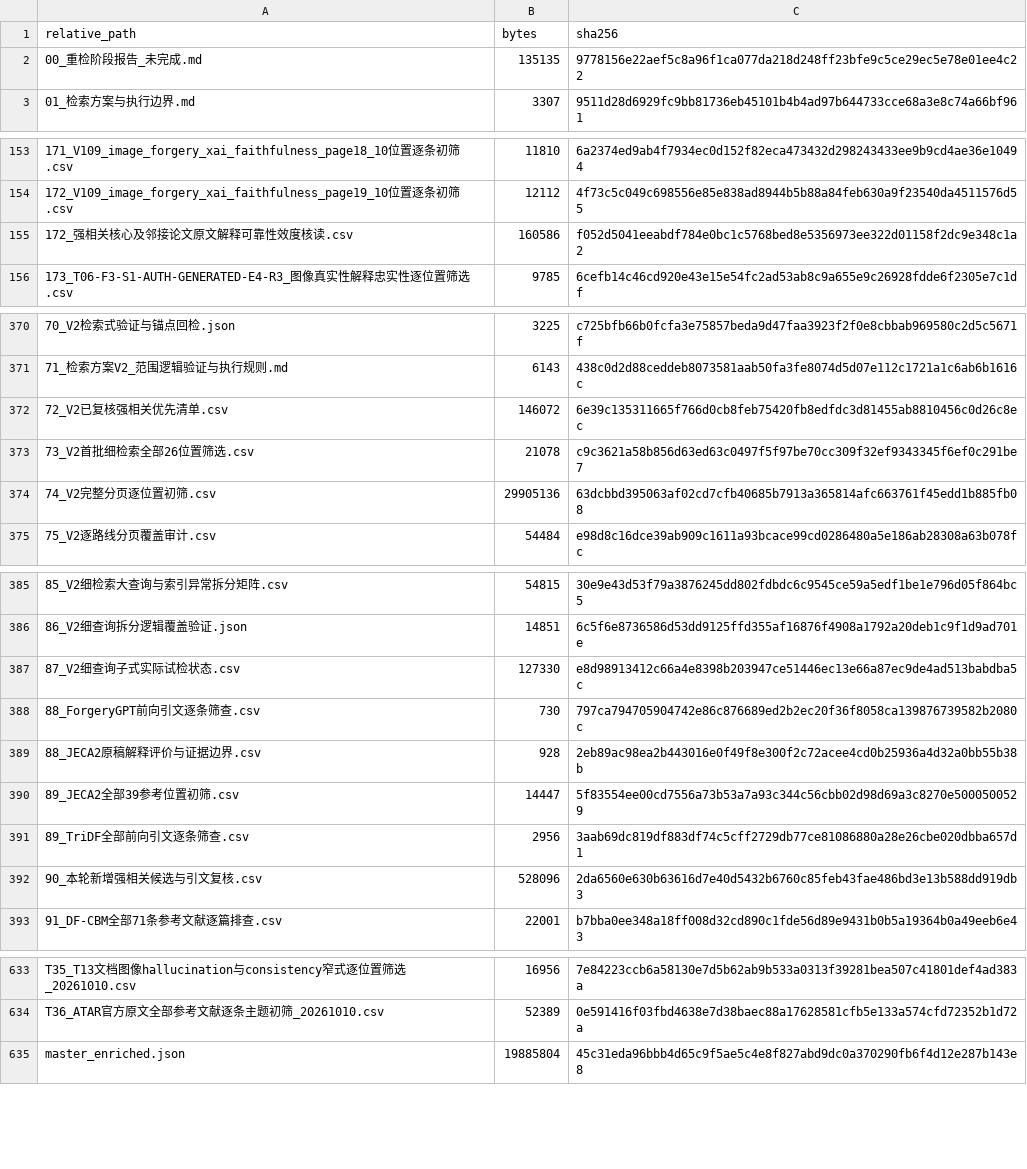
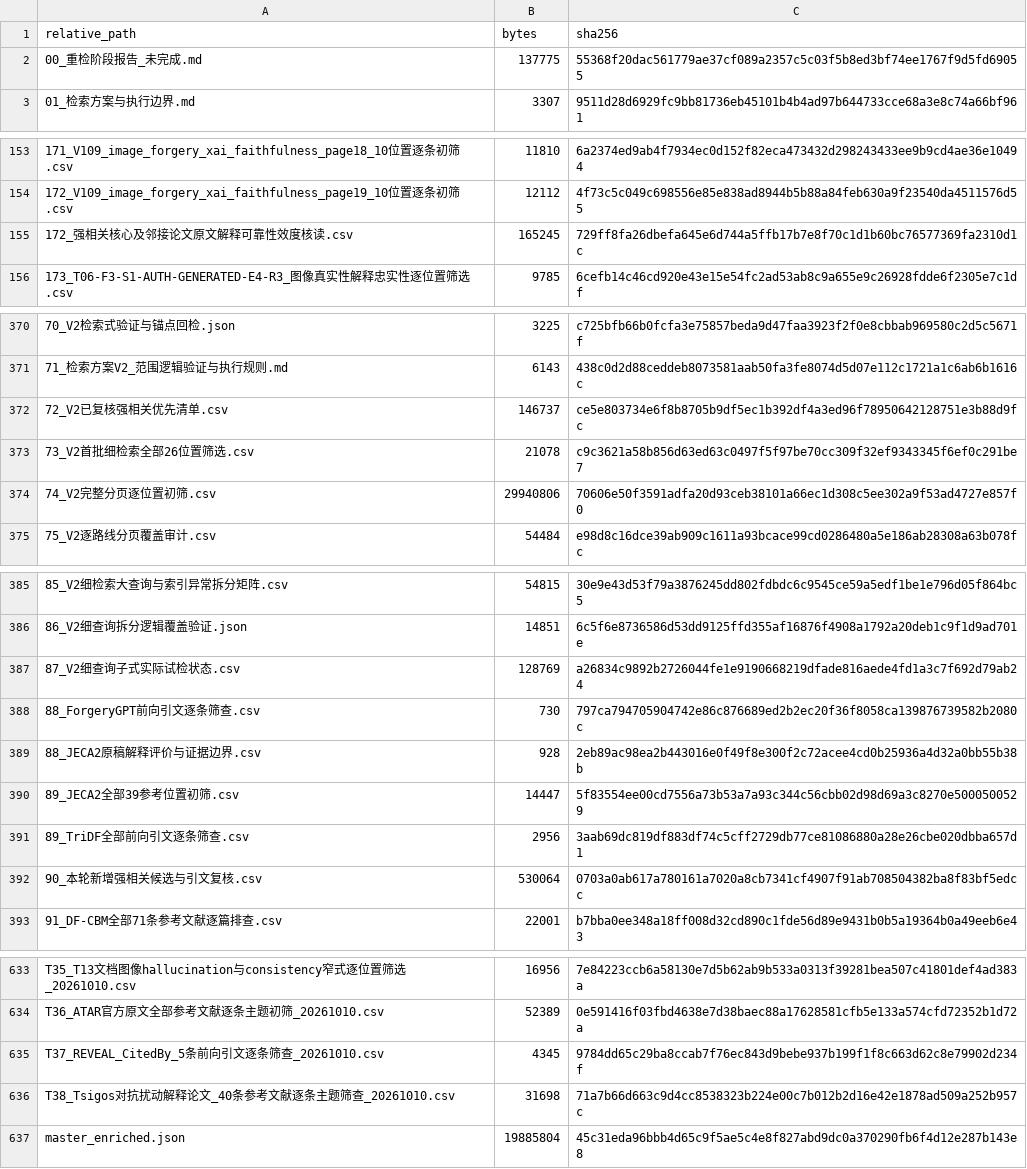
Before and after one commit to brodyZhao/my-research-project, a CSV file: outputs/图像鉴伪解释可靠性_重检_2026-10-05/112_本次阶段包_SHA256清单.csv, drawn as a sheet; only a part is shown, gaps mark what is left out.

```diff
--- a/outputs/图像鉴伪解释可靠性_重检_2026-10-05/112_本次阶段包_SHA256清单.csv
+++ b/outputs/图像鉴伪解释可靠性_重检_2026-10-05/112_本次阶段包_SHA256清单.csv
@@ -1,3 +1,3 @@
 relative_path,bytes,sha256
-00_重检阶段报告_未完成.md,135135,9778156e22aef5c8a96f1ca077da218d248ff23bfe9c5ce29ec5e78e01ee4c22
+00_重检阶段报告_未完成.md,137775,55368f20dac561779ae37cf089a2357c5c03f5b8ed3bf74ee1767f9d5fd69055
 01_检索方案与执行边界.md,3307,9511d28d6929fc9bb81736eb45101b4b4ad97b644733cce68a3e8c74a66bf961
@@ -154,3 +154,3 @@
 172_V109_image_forgery_xai_faithfulness_page19_10位置逐条初筛.csv,12112,4f73c5c049c698556e85e838ad8944b5b88a84feb630a9f23540da4511576d55
-172_强相关核心及邻接论文原文解释可靠性效度核读.csv,160586,f052d5041eeabdf784e0bc1c5768bed8e5356973ee322d01158f2dc9e348c1a2
+172_强相关核心及邻接论文原文解释可靠性效度核读.csv,165245,729ff8fa26dbefa645e6d744a5ffb17b7e8f70c1d1b60bc76577369fa2310d1c
 173_T06-F3-S1-AUTH-GENERATED-E4-R3_图像真实性解释忠实性逐位置筛选.csv,9785,6cefb14c46cd920e43e15e54fc2ad53ab8c9a655e9c26928fdde6f2305e7c1df
@@ -371,5 +371,5 @@
 71_检索方案V2_范围逻辑验证与执行规则.md,6143,438c0d2d88ceddeb8073581aab50fa3fe8074d5d07e112c1721a1c6ab6b1616c
-72_V2已复核强相关优先清单.csv,146072,6e39c135311665f766d0cb8feb75420fb8edfdc3d81455ab8810456c0d26c8ec
+72_V2已复核强相关优先清单.csv,146737,ce5e803734e6f8b8705b9df5ec1b392df4a3ed96f78950642128751e3b88d9fc
 73_V2首批细检索全部26位置筛选.csv,21078,c9c3621a58b856d63ed63c0497f5f97be70cc309f32ef9343345f6ef0c291be7
-74_V2完整分页逐位置初筛.csv,29905136,63dcbbd395063af02cd7cfb40685b7913a365814afc663761f45edd1b885fb08
+74_V2完整分页逐位置初筛.csv,29940806,70606e50f3591adfa20d93ceb38101a66ec1d308c5ee302a9f53ad4727e857f0
 75_V2逐路线分页覆盖审计.csv,54484,e98d8c16dce39ab909c1611a93bcace99cd0286480a5e186ab28308a63b078fc
@@ -386,3 +386,3 @@
 86_V2细查询拆分逻辑覆盖验证.json,14851,6c5f6e8736586d53dd9125ffd355af16876f4908a1792a20deb1c9f1d9ad701e
-87_V2细查询子式实际试检状态.csv,127330,e8d98913412c66a4e8398b203947ce51446ec13e66a87ec9de4ad513babdba5c
+87_V2细查询子式实际试检状态.csv,128769,a26834c9892b2726044fe1e9190668219dfade816aede4fd1a3c7f692d79ab24
 88_ForgeryGPT前向引文逐条筛查.csv,730,797ca794705904742e86c876689ed2b2ec20f36f8058ca139876739582b2080c
@@ -391,3 +391,3 @@
 89_TriDF全部前向引文逐条筛查.csv,2956,3aab69dc819df883df74c5cff2729db77ce81086880a28e26cbe020dbba657d1
-90_本轮新增强相关候选与引文复核.csv,528096,2da6560e630b63616d7e40d5432b6760c85feb43fae486bd3e13b588dd919db3
+90_本轮新增强相关候选与引文复核.csv,530064,0703a0ab617a780161a7020a8cb7341cf4907f91ab708504382ba8f83bf5edcc
 91_DF-CBM全部71条参考文献逐篇排查.csv,22001,b7bba0ee348a18ff008d32cd890c1fde56d89e9431b0b5a19364b0a49eeb6e43
@@ -634,2 +634,4 @@ T35_T13文档图像hallucination与consistency窄式逐位置筛选_20261010.csv
 T36_ATAR官方原文全部参考文献逐条主题初筛_20261010.csv,52389,0e591416f03fbd4638e7d38baec88a17628581cfb5e133a574cfd72352b1d72a
+T37_REVEAL_CitedBy_5条前向引文逐条筛查_20261010.csv,4345,9784dd65c29ba8ccab7f76ec843d9bebe937b199f1f8c663d62c8e79902d234f
+T38_Tsigos对抗扰动解释论文_40条参考文献逐条主题筛查_20261010.csv,31698,71a7b66d663c9d4cc8538323b224e00c7b012b2d16e42e1878ad509a252b957c
 master_enriched.json,19885804,45c31eda96bbb4d65c9f5ae5c4e8f827abd9dc0a370290fb6f4d12e287b143e8
```
Also changed, not shown: outputs/图像鉴伪解释可靠性_重检_2026-10-05/172_强相关核心及邻接论文原文解释可靠性效度核读.csv, outputs/图像鉴伪解释可靠性_重检_2026-10-05/72_V2已复核强相关优先清单.csv, 6 other files.
